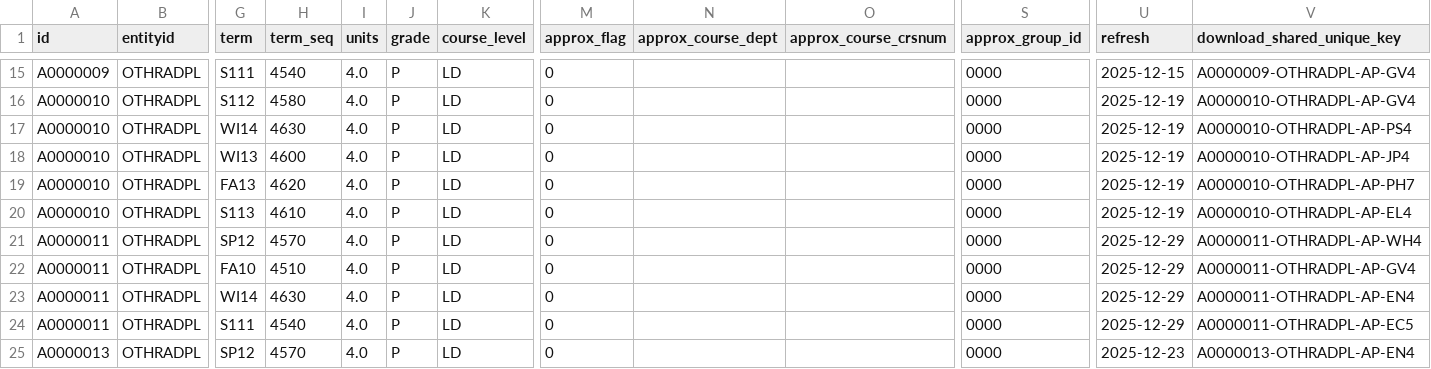
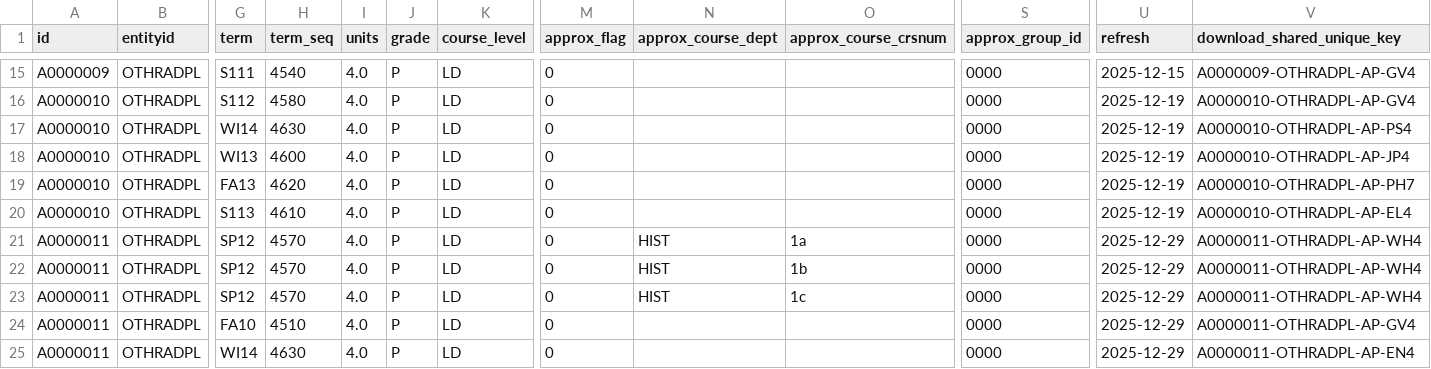
Before and after one commit to kevincoakley/pbk_report, a CSV file: pbk_screening_apclasses.csv, drawn as a sheet; only a part is shown, gaps mark what is left out; the shorter side is filled out with more unchanged rows; rows hold the shown columns only; the diff names each change by its address in the sheet, - before the commit and + after, or states it on an @@ line.

```diff
--- a/pbk_screening_apclasses.csv
+++ b/pbk_screening_apclasses.csv
-N21 (approx_course_dept): (empty)
+N21 (approx_course_dept): HIST
-O21 (approx_course_crsnum): (empty)
+O21 (approx_course_crsnum): 1a
+row 22: A0000011 | OTHRADPL | SP12 | 4570 | 4.0 | P | LD | 0 | HIST | 1b | 0000 | 2025-12-29 | A0000011-OTHRADPL-AP-WH4
+row 23: A0000011 | OTHRADPL | SP12 | 4570 | 4.0 | P | LD | 0 | HIST | 1c | 0000 | 2025-12-29 | A0000011-OTHRADPL-AP-WH4
```
Also changed, not shown: pbk_screening_ibclasses.csv, pbk_screening_transferclasses.csv, 2 other files.
